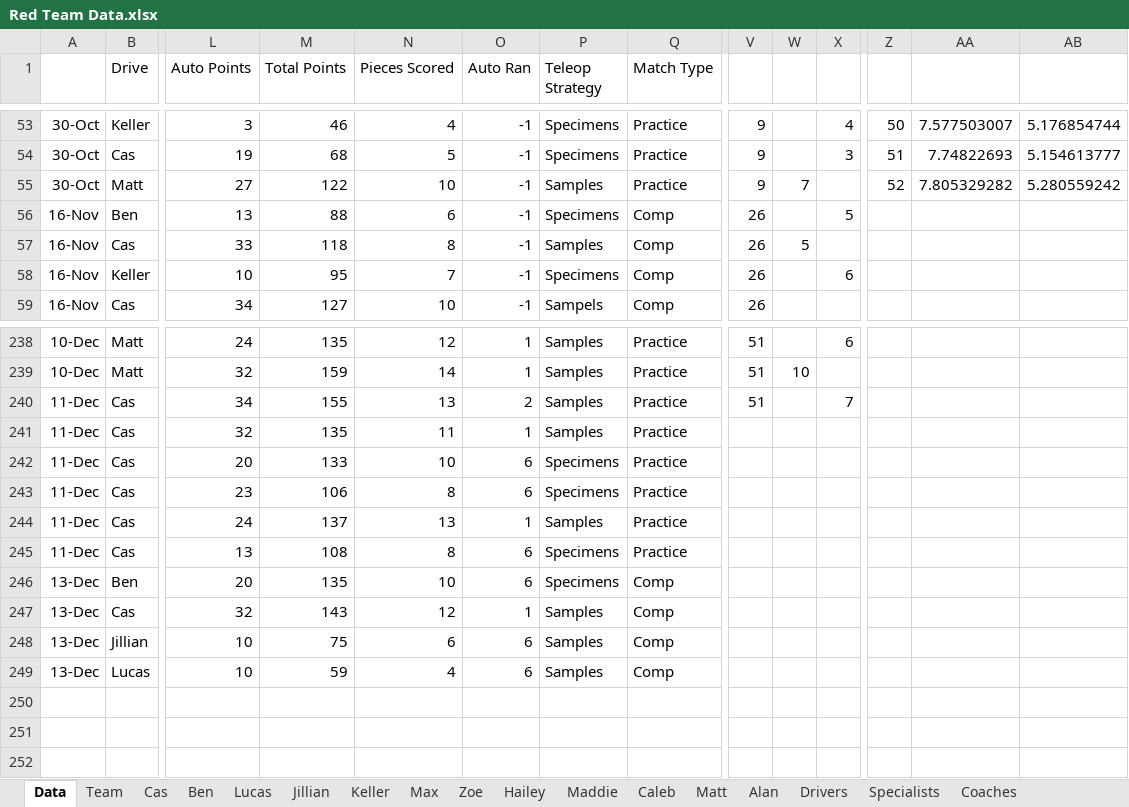
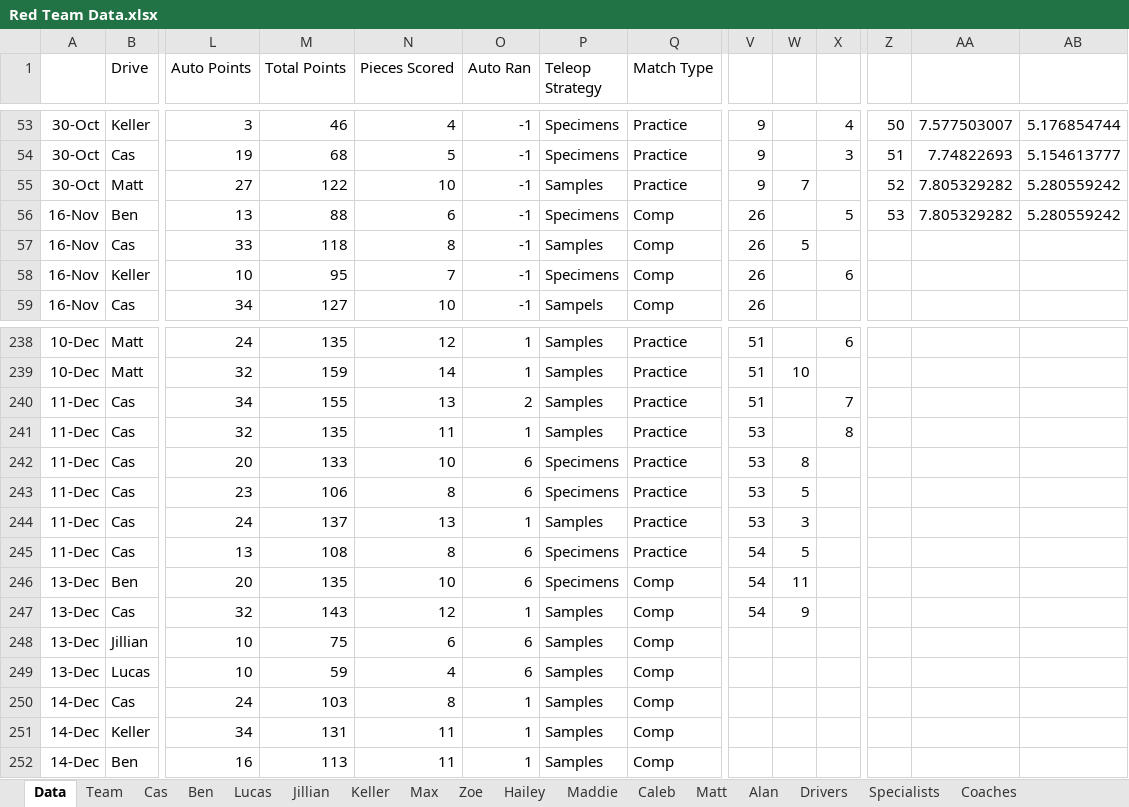
Before and after one commit to mahall05/FTC-Stats-2024, an Excel workbook: FTC Stats 2024/Sheets/Red Team Data.xlsx, sheet Data, drawn as a sheet; only a part is shown, gaps mark what is left out; values as stored, in another font and other column widths than the file's, no borders; charts and pictures not drawn; rows hold the shown columns only; the diff names each change by its address in the sheet, - before the commit and + after, or states it on an @@ line.

```diff
--- a/FTC Stats 2024/Sheets/Red Team Data.xlsx (sheet Data)
+++ b/FTC Stats 2024/Sheets/Red Team Data.xlsx (sheet Data)
-Z56: (empty)
+Z56: 53
-AA56: (empty)
+AA56: 7.805329282
-AB56: (empty)
+AB56: 5.280559242
-V241:V244: (empty)
+V241:V244: 53
-X241: (empty)
+X241: 8
-W242: (empty)
+W242: 8
-W243: (empty)
+W243: 5
-W244: (empty)
+W244: 3
-V245:V247: (empty)
+V245:V247: 54
-W245: (empty)
+W245: 5
-W246: (empty)
+W246: 11
-W247: (empty)
+W247: 9
+row 250: 14-Dec | Cas | 24 | 103 | 8 | 1 | Samples | Comp
+row 251: 14-Dec | Keller | 34 | 131 | 11 | 1 | Samples | Comp
+row 252: 14-Dec | Ben | 16 | 113 | 11 | 1 | Samples | Comp
```
Also changed, not shown: sheet Caleb, sheet Matt, sheet Drive Teams, sheet Maddie, sheet Zoe, sheet Coaches, 14 more sheets, charts or pictures.
